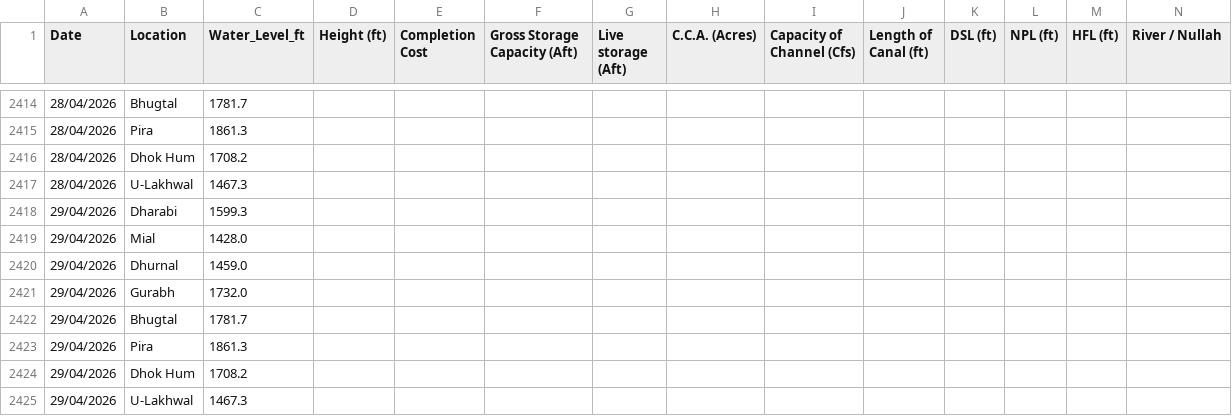
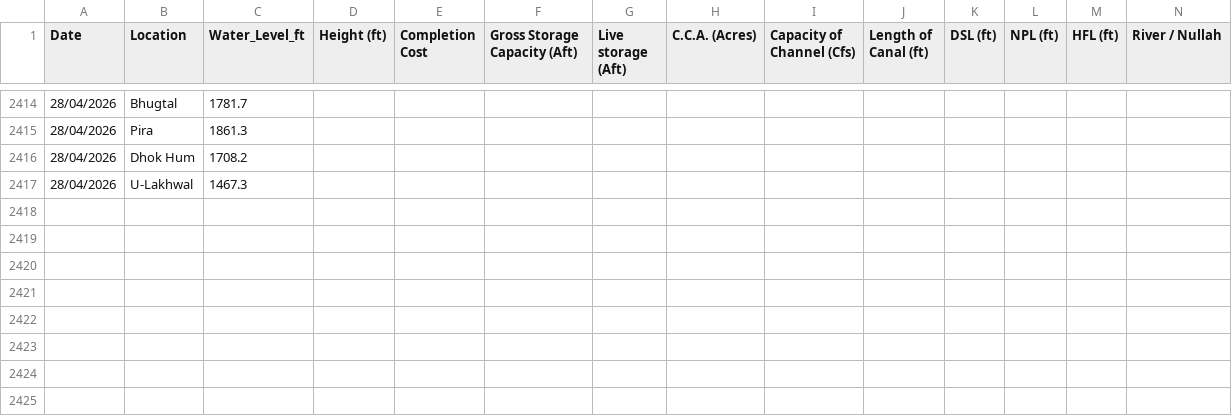
Before and after one commit to Junaid07/water_levels, a CSV file: dams_data_new.csv, drawn as a sheet; only a part is shown, gaps mark what is left out; rows hold the shown columns only; the diff names each change by its address in the sheet, - before the commit and + after, or states it on an @@ line.

Commit message:
Update dams_data_new.csv

```diff
--- a/dams_data_new.csv
+++ b/dams_data_new.csv
-row 2418: 29/04/2026 | Dharabi | 1599.3
-row 2419: 29/04/2026 | Mial | 1428.0
-row 2420: 29/04/2026 | Dhurnal | 1459.0
-row 2421: 29/04/2026 | Gurabh | 1732.0
-row 2422: 29/04/2026 | Bhugtal | 1781.7
-row 2423: 29/04/2026 | Pira | 1861.3
-row 2424: 29/04/2026 | Dhok Hum | 1708.2
-row 2425: 29/04/2026 | U-Lakhwal | 1467.3
```
